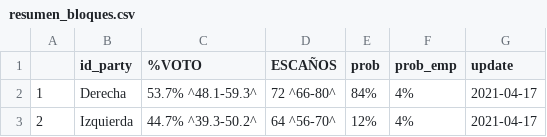
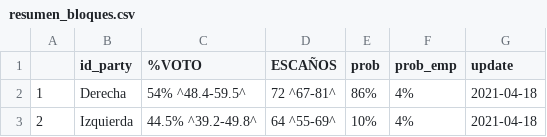
Before and after one commit to endikasatu/madrid-2021-model, a CSV file: data/resumen_bloques.csv, drawn as a sheet.

```diff
--- a/data/resumen_bloques.csv
+++ b/data/resumen_bloques.csv
@@ -1,3 +1,3 @@
 "","id_party","%VOTO","ESCAÑOS","prob","prob_emp","update"
-"1","Derecha","53.7% ^48.1-59.3^","72 ^66-80^","84%","4%","2021-04-17"
-"2","Izquierda","44.7% ^39.3-50.2^","64 ^56-70^","12%","4%","2021-04-17"
+"1","Derecha","54% ^48.4-59.5^","72 ^67-81^","86%","4%","2021-04-18"
+"2","Izquierda","44.5% ^39.2-49.8^","64 ^55-69^","10%","4%","2021-04-18"
```
Also changed, not shown: data/resumen_partidos.csv.
